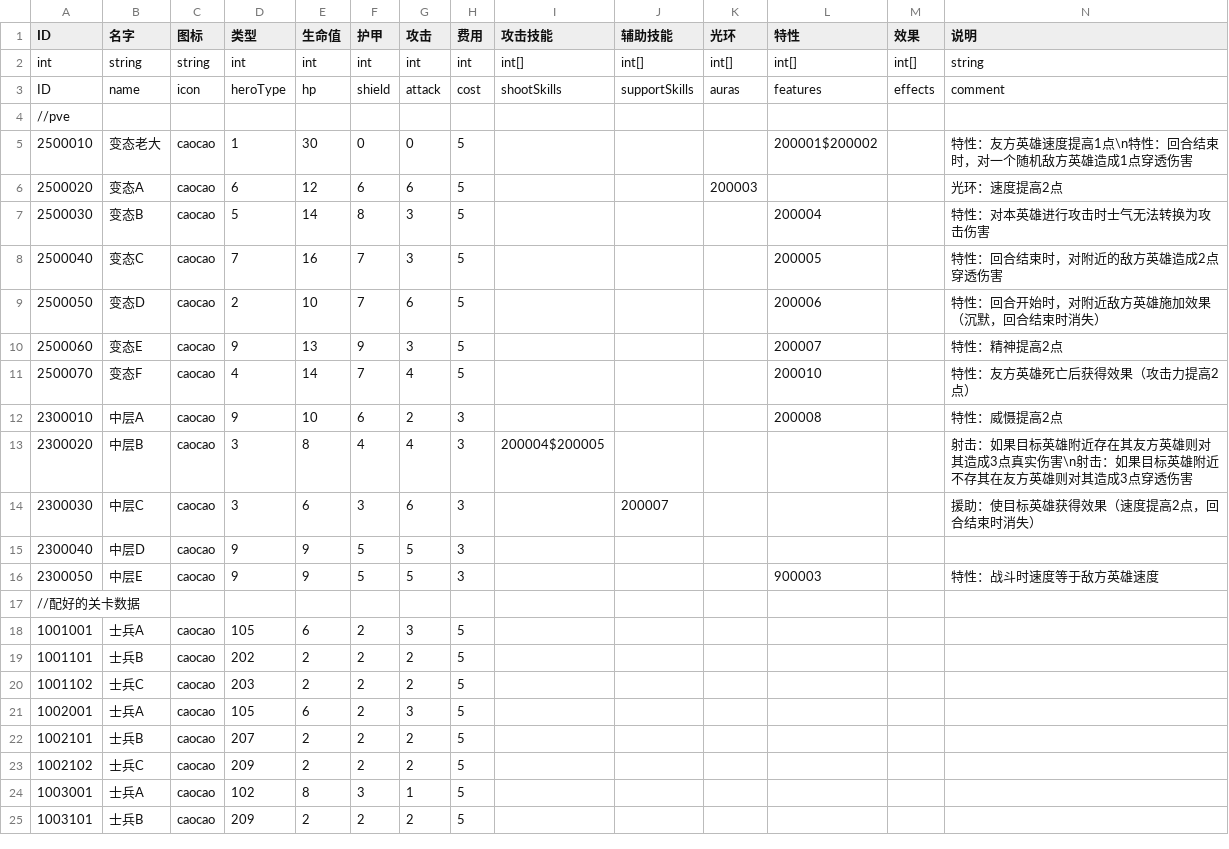
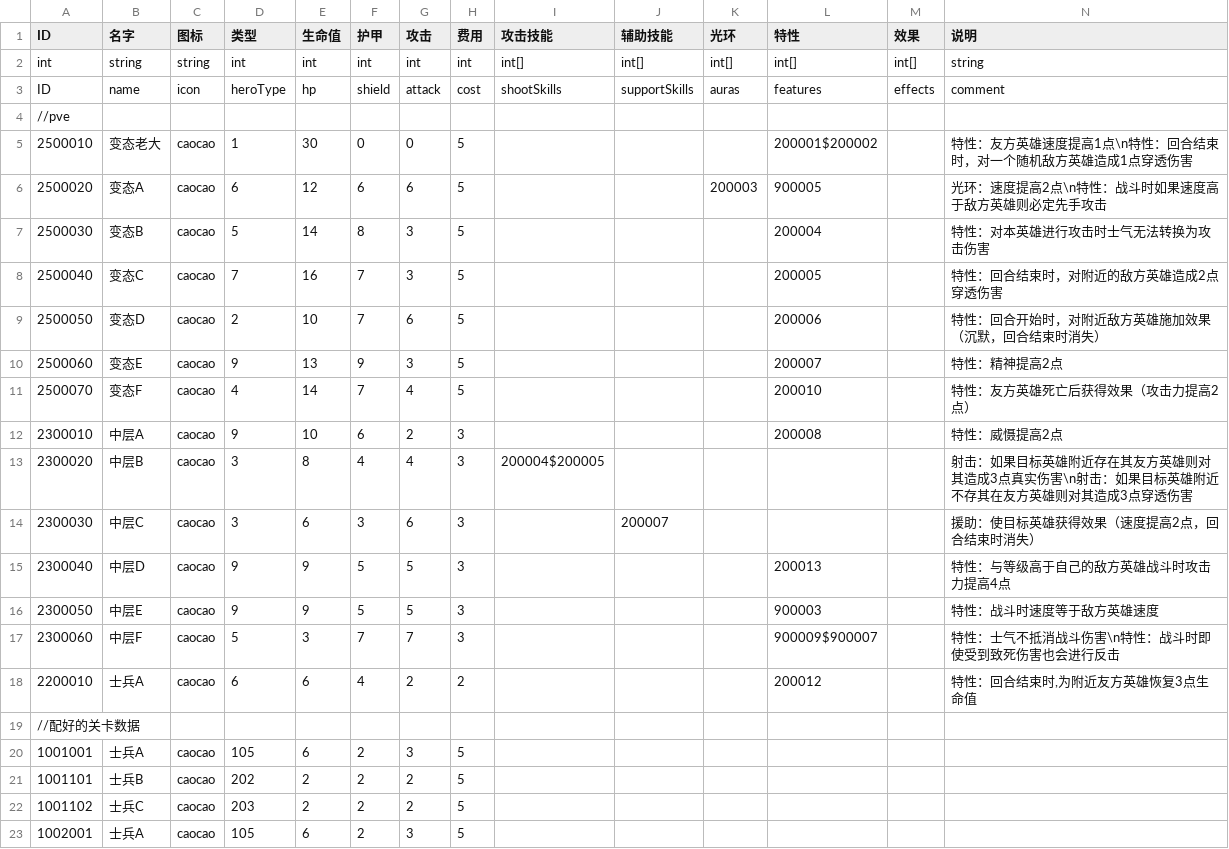
Before and after one commit to PenpenLi/FinalWar_data, a CSV file: csv/hero.csv, drawn as a sheet; only a part is shown; the shorter side is filled out with more unchanged rows.

```diff
--- a/csv/hero.csv
+++ b/csv/hero.csv
@@ -5,3 +5,3 @@ ID,name,icon,heroType,hp,shield,attack,cost,shootSkills,supportSkills,auras,feat
 2500010,变态老大,caocao,1,30,0,0,5,,,,200001$200002,,特性：友方英雄速度提高1点\n特性：回合结束时，对一个随机敌方英雄造成1点穿透伤害
-2500020,变态A,caocao,6,12,6,6,5,,,200003,,,光环：速度提高2点
+2500020,变态A,caocao,6,12,6,6,5,,,200003,900005,,光环：速度提高2点\n特性：战斗时如果速度高于敌方英雄则必定先手攻击
 2500030,变态B,caocao,5,14,8,3,5,,,,200004,,特性：对本英雄进行攻击时士气无法转换为攻击伤害
@@ -14,4 +14,6 @@ ID,name,icon,heroType,hp,shield,attack,cost,shootSkills,supportSkills,auras,feat
 2300030,中层C,caocao,3,6,3,6,3,,200007,,,,援助：使目标英雄获得效果（速度提高2点，回合结束时消失）
-2300040,中层D,caocao,9,9,5,5,3,,,,,,
+2300040,中层D,caocao,9,9,5,5,3,,,,200013,,特性：与等级高于自己的敌方英雄战斗时攻击力提高4点
 2300050,中层E,caocao,9,9,5,5,3,,,,900003,,特性：战斗时速度等于敌方英雄速度
+2300060,中层F,caocao,5,3,7,7,3,,,,900009$900007,,特性：士气不抵消战斗伤害\n特性：战斗时即使受到致死伤害也会进行反击
+2200010,士兵A,caocao,6,6,4,2,2,,,,200012,,"特性：回合结束时,为附近友方英雄恢复3点生命值"
 //配好的关卡数据,,,,,,,,,,,,,
```
Also changed, not shown: csv/aura.csv, csv/effect.csv.
